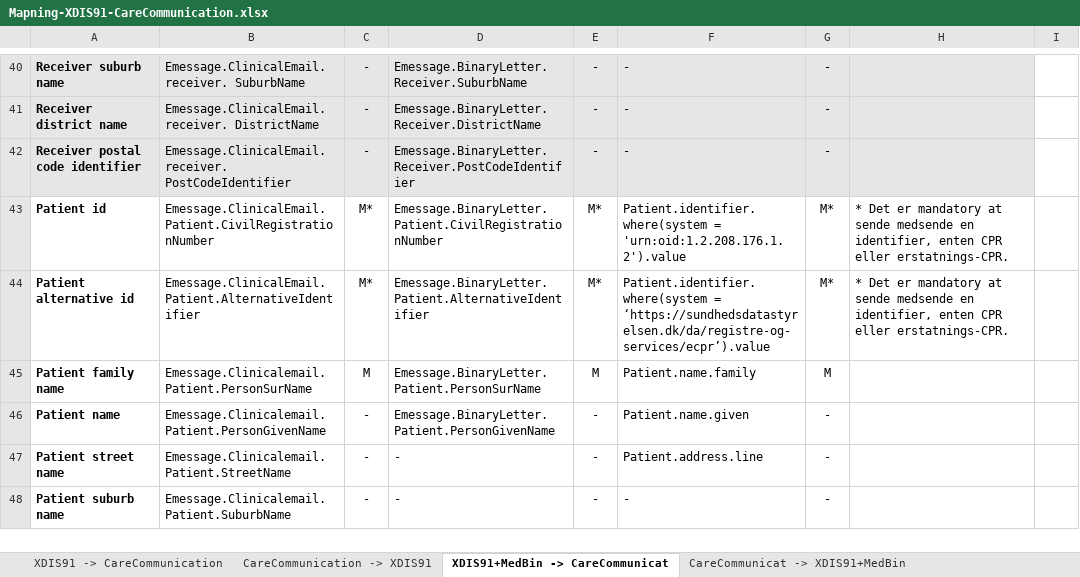
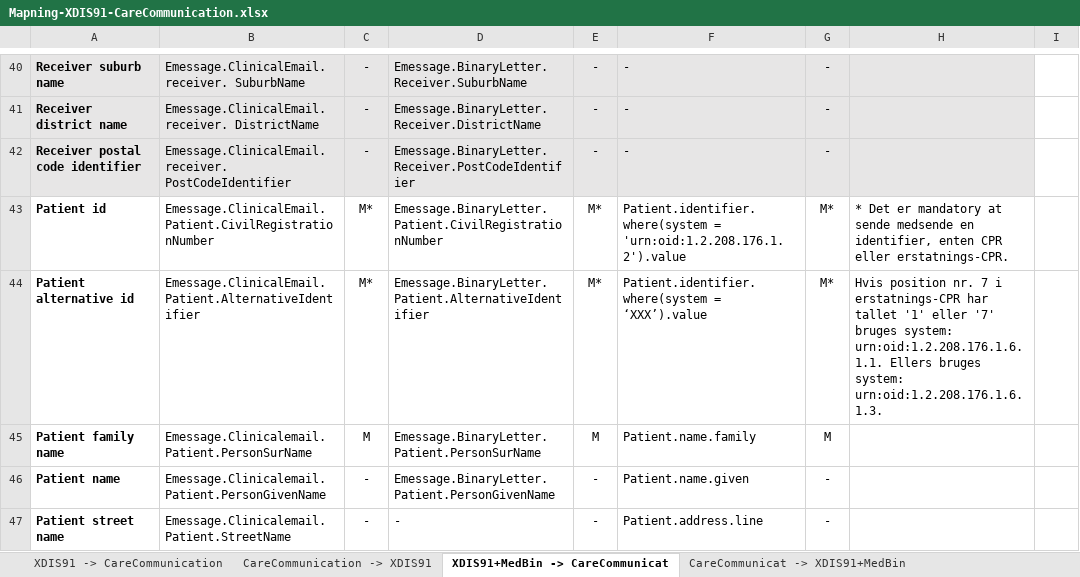
Before and after one commit to medcomdk/dk-medcom-carecommunication, an Excel workbook: docs/assets/Mapning-XDIS91-CareCommunication.xlsx, sheet XDIS91+MedBin -> CareCommunicat, drawn as a sheet; only a part is shown, gaps mark what is left out; the shorter side is filled out with more unchanged rows; values as stored, in another font and other column widths than the file's, no borders; table styles not drawn; the diff names each change by its address in the sheet, - before the commit and + after, or states it on an @@ line.

```diff
--- a/docs/assets/Mapning-XDIS91-CareCommunication.xlsx (sheet XDIS91+MedBin -> CareCommunicat)
+++ b/docs/assets/Mapning-XDIS91-CareCommunication.xlsx (sheet XDIS91+MedBin -> CareCommunicat)
-F44: Patient.identifier.where(system = ‘https://sundhedsdatastyrelsen.dk/da/registre-og-services/ecpr’).value
+F44: Patient.identifier.where(system = ‘XXX’).value
-H44: * Det er mandatory at sende medsende en identifier, enten CPR eller erstatnings-CPR.
+H44: Hvis position nr. 7 i erstatnings-CPR har tallet '1' eller '7' bruges system: urn:oid:1.2.208.176.1.6.1.1. Ellers bruges system: urn:oid:1.2.208.176.1.6.1.3.
```
Also changed, not shown: sheet XDIS91 -> CareCommunication, 1 other file.
